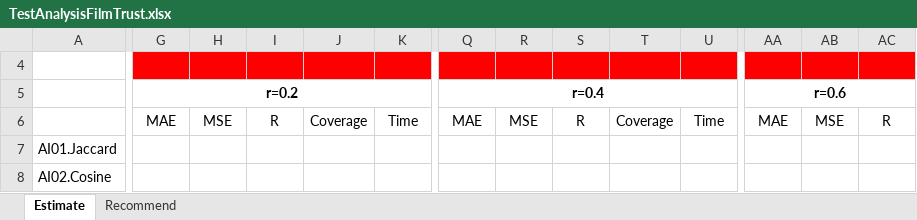
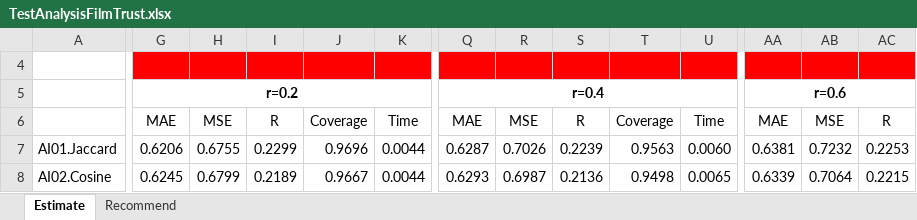
Before and after one commit to locnguyenacademic/sim, an Excel workbook: 4_testing/neighborcf/filmtrust/2022.05.19-big/TestAnalysisFilmTrust.xlsx, sheet Estimate, drawn as a sheet; only a part is shown, gaps mark what is left out; values as stored, in another font and other column widths than the file's, no borders; the diff covers the shown part only; the diff names each change by its address in the sheet, - before the commit and + after, or states it on an @@ line.

```diff
--- a/4_testing/neighborcf/filmtrust/2022.05.19-big/TestAnalysisFilmTrust.xlsx (sheet Estimate)
+++ b/4_testing/neighborcf/filmtrust/2022.05.19-big/TestAnalysisFilmTrust.xlsx (sheet Estimate)
-G7: (empty)
+G7: 0.6206
-H7: (empty)
+H7: 0.6755
-I7: (empty)
+I7: 0.2299
-J7: (empty)
+J7: 0.9696
-K7:K8: (empty)
+K7:K8: 0.0044
-Q7: (empty)
+Q7: 0.6287
-R7: (empty)
+R7: 0.7026
-S7: (empty)
+S7: 0.2239
-T7: (empty)
+T7: 0.9563
-U7: (empty)
+U7: 0.0060
-AA7: (empty)
+AA7: 0.6381
-AB7: (empty)
+AB7: 0.7232
-AC7: (empty)
+AC7: 0.2253
-G8: (empty)
+G8: 0.6245
-H8: (empty)
+H8: 0.6799
-I8: (empty)
+I8: 0.2189
-J8: (empty)
+J8: 0.9667
-Q8: (empty)
+Q8: 0.6293
-R8: (empty)
+R8: 0.6987
-S8: (empty)
+S8: 0.2136
-T8: (empty)
+T8: 0.9498
-U8: (empty)
+U8: 0.0065
-AA8: (empty)
+AA8: 0.6339
-AB8: (empty)
+AB8: 0.7064
-AC8: (empty)
+AC8: 0.2215
```
Also changed, not shown: 1805 edited cells and cell formats elsewhere in this sheet, sheet Recommend, 4_testing/neighborcf/movielens/2022.05.19-big/TestAnalysisMovielens.xlsx, 8 other files.
